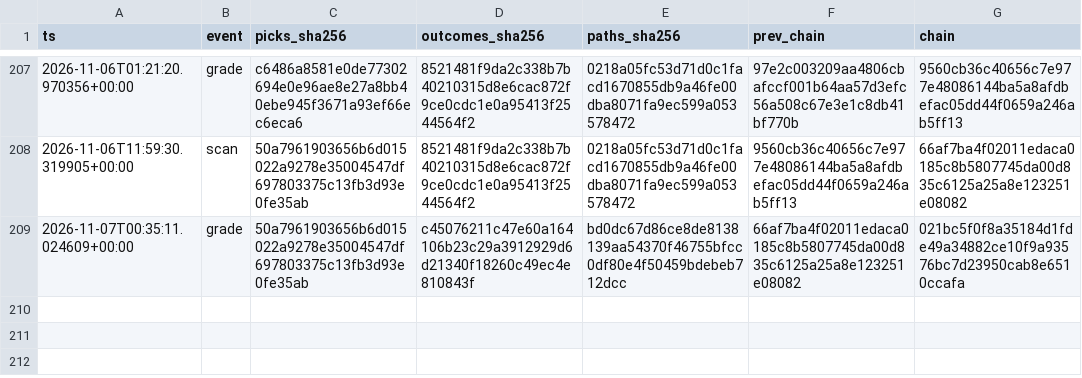
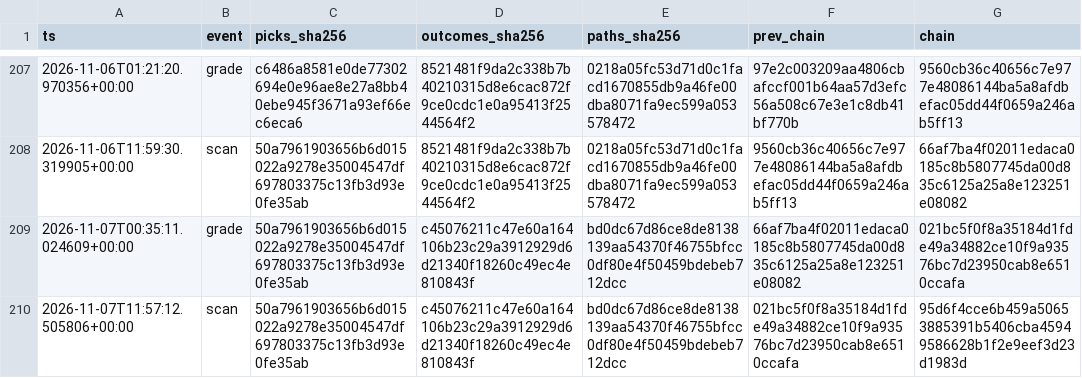
Before and after one commit to joshldavis/ThePickLog, a CSV file: integrity_ledger.csv, drawn as a sheet; only a part is shown, gaps mark what is left out; the diff names each change by its address in the sheet, - before the commit and + after, or states it on an @@ line.

```diff
--- a/integrity_ledger.csv
+++ b/integrity_ledger.csv
+row 210: 2026-11-07T11:57:12.505806+00:00 | scan | 50a7961903656b6d015022a9278e35004547df697803375c13fb3d93e0fe35ab | c45076211c47e60a164106b23c29a3912929d6d21340f18260c49ec4e810843f | bd0dc67d86ce8de8138139aa54370f46755bfcc0df80e4f50459bdebeb712dcc | 021bc5f0f8a35184d1fde49a34882ce10f9a93576bc7d23950cab8e6510ccafa | 95d6f4cce6b459a50653885391b5406cba45949586628b1f2e9eef3d23d1983d
```
Also changed, not shown: experiments/EXP07-SMAPULL-signals.csv, experiments/EXP08-BOLLREVERT-signals.csv, 3 other files.
